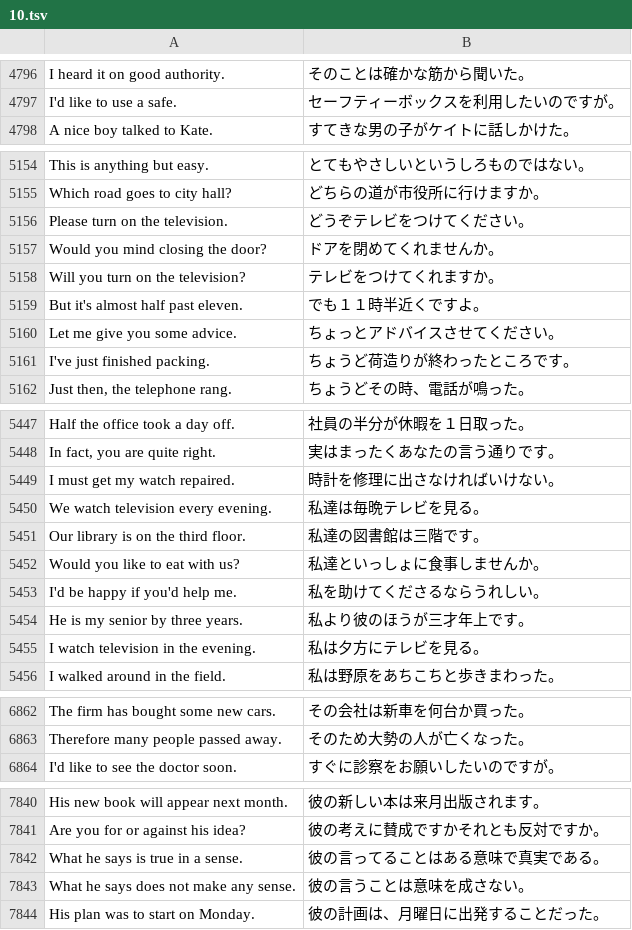
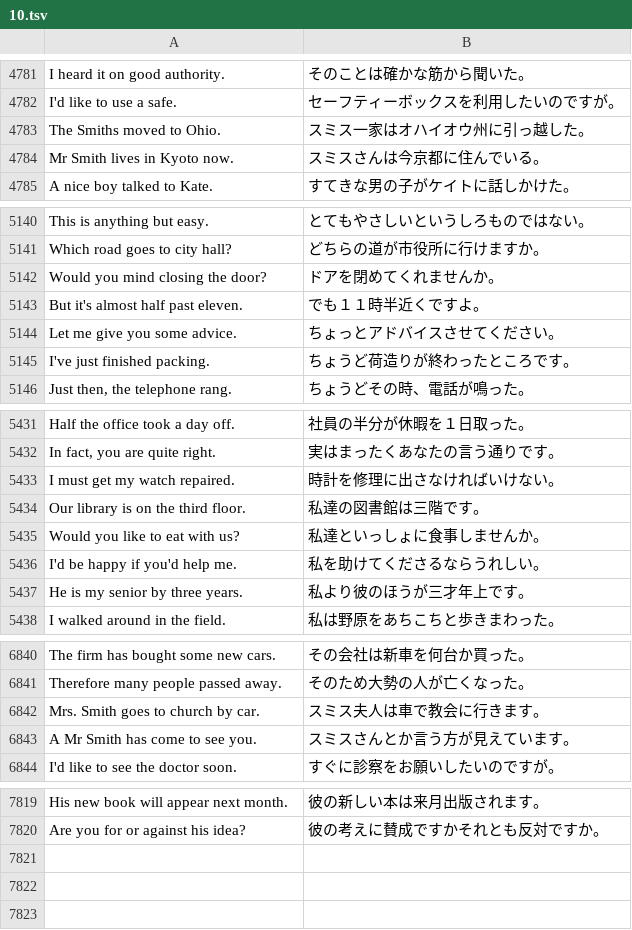
Before and after one commit to marmooo/graded-enja-corpus, a TSV file: dist/easy/10.tsv, drawn as a sheet; only a part is shown, gaps mark what is left out; removed rows and columns are numbered as before the commit, all else as after; the diff covers the shown part only; the diff names each change by its address in the sheet, - before the commit and + after, or states it on an @@ line.

```diff
--- a/dist/easy/10.tsv
+++ b/dist/easy/10.tsv
+row 4783: The Smiths moved to Ohio. | スミス一家はオハイオウ州に引っ越した。
+row 4784: Mr Smith lives in Kyoto now. | スミスさんは今京都に住んでいる。
-row 5156: Please turn on the television. | どうぞテレビをつけてください。
-row 5158: Will you turn on the television? | テレビをつけてくれますか。
-row 5450: We watch television every evening. | 私達は毎晩テレビを見る。
-row 5455: I watch television in the evening. | 私は夕方にテレビを見る。
+row 6842: Mrs. Smith goes to church by car. | スミス夫人は車で教会に行きます。
+row 6843: A Mr Smith has come to see you. | スミスさんとか言う方が見えています。
-row 7842: What he says is true in a sense. | 彼の言ってることはある意味で真実である。
-row 7843: What he says does not make any sense. | 彼の言うことは意味を成さない。
-row 7844: His plan was to start on Monday. | 彼の計画は、月曜日に出発することだった。
```
Also changed, not shown: 9 added rows and 30 removed rows elsewhere in this file, dist/easy/11.tsv, dist/easy/12.tsv, 19 other files.
